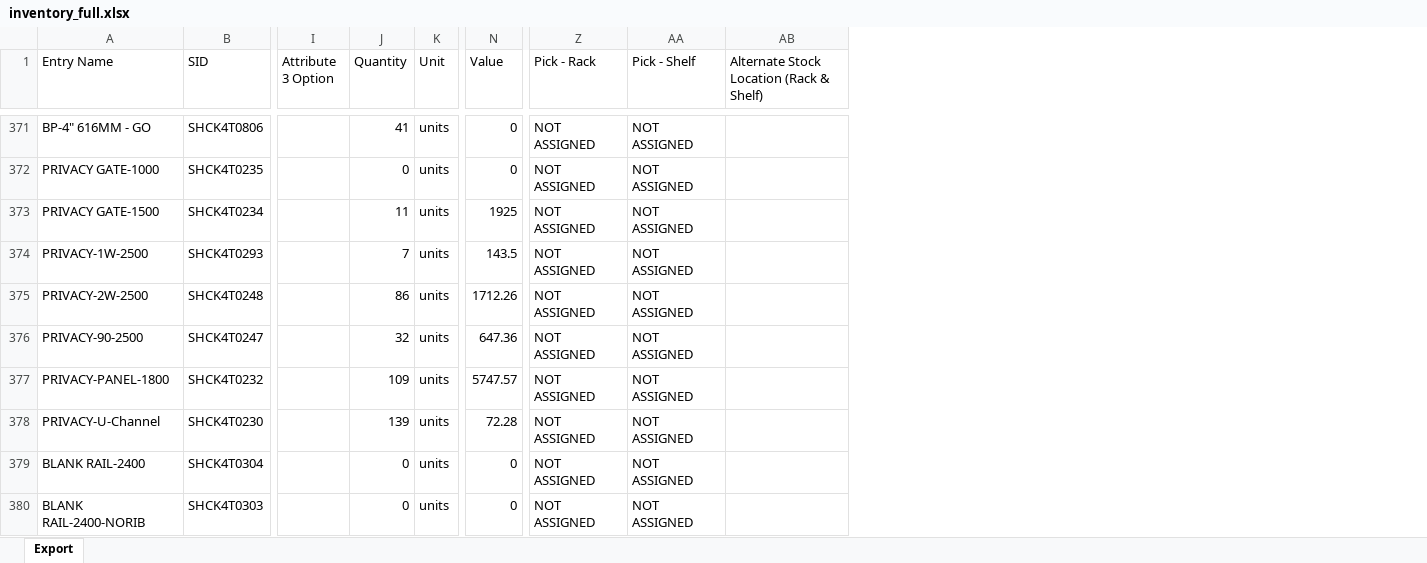
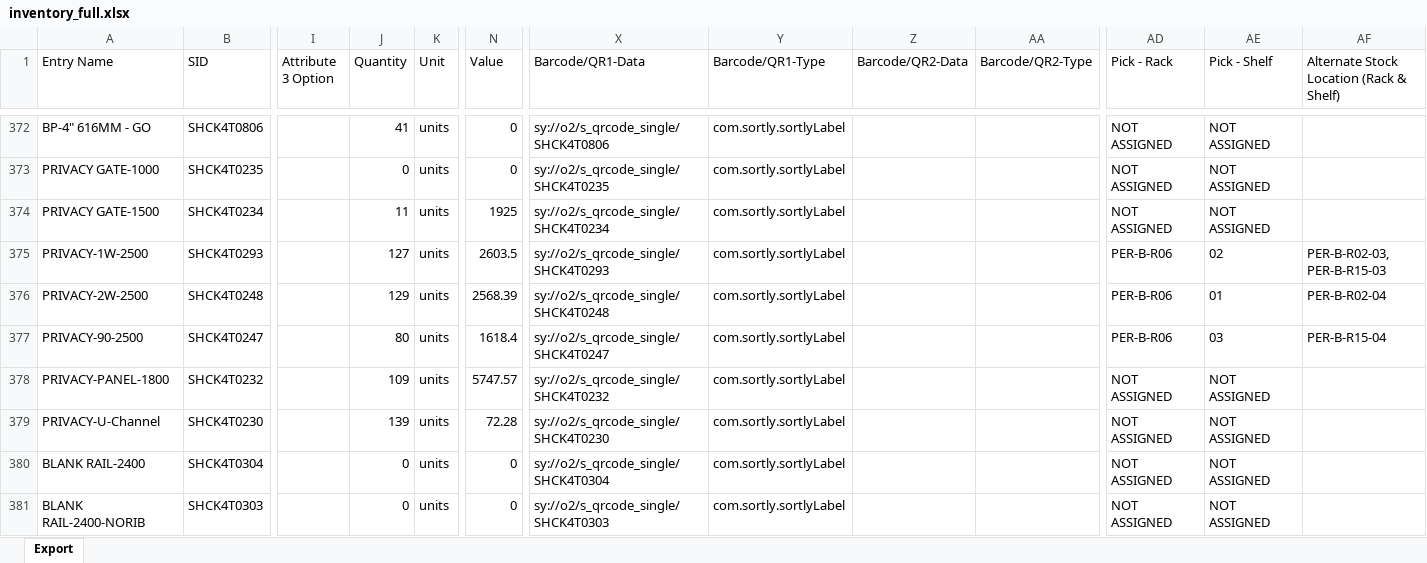
Before and after one commit to brewbits/twf, an Excel workbook: inventory_full.xlsx, sheet Export, drawn as a sheet; only a part is shown, gaps mark what is left out; values as stored, in another font and other column widths than the file's, no borders; addresses are those after the commit; the diff covers the shown part only; the diff names each change by its address in the sheet, - before the commit and + after, or states it on an @@ line.

```diff
--- a/inventory_full.xlsx (sheet Export)
+++ b/inventory_full.xlsx (sheet Export)
+column X (Barcode/QR1-Data), rows 372-381: sy://o2/s_qrcode_single/SHCK4T0806 | sy://o2/s_qrcode_single/SHCK4T0235 | sy://o2/s_qrcode_single/SHCK4T0234 | sy://o2/s_qrcode_single/SHCK4T0293 | sy://o2/s_qrcode_single/SHCK4T0248 | sy://o2/s_qrcode_single/SHCK4T0247 | sy://o2/s_qrcode_single/SHCK4T0232 | sy://o2/s_qrcode_single/SHCK4T0230 | sy://o2/s_qrcode_single/SHCK4T0304 | sy://o2/s_qrcode_single/SHCK4T0303
+column Y (Barcode/QR1-Type), rows 372-381: all com.sortly.sortlyLabel
+column Z (Barcode/QR2-Data), empty
+column AA (Barcode/QR2-Type), empty
-J375 (Quantity): 7
+J375 (Quantity): 127
-N375 (Value): 143.5
+N375 (Value): 2603.5
-AD375:AD377 (Pick - Rack): NOT ASSIGNED
+AD375:AD377 (Pick - Rack): PER-B-R06
-AE375 (Pick - Shelf): NOT ASSIGNED
+AE375 (Pick - Shelf): 02
-AF375: (empty)
+AF375: PER-B-R02-03, PER-B-R15-03
-J376 (Quantity): 86
+J376 (Quantity): 129
-N376 (Value): 1712.26
+N376 (Value): 2568.39
-AE376 (Pick - Shelf): NOT ASSIGNED
+AE376 (Pick - Shelf): 01
-AF376: (empty)
+AF376: PER-B-R02-04
-J377 (Quantity): 32
+J377 (Quantity): 80
-N377 (Value): 647.36
+N377 (Value): 1618.4
-AE377 (Pick - Shelf): NOT ASSIGNED
+AE377 (Pick - Shelf): 03
-AF377: (empty)
+AF377: PER-B-R15-04
```
Also changed, not shown: 1 added row and 163 edited cells elsewhere in this sheet.
